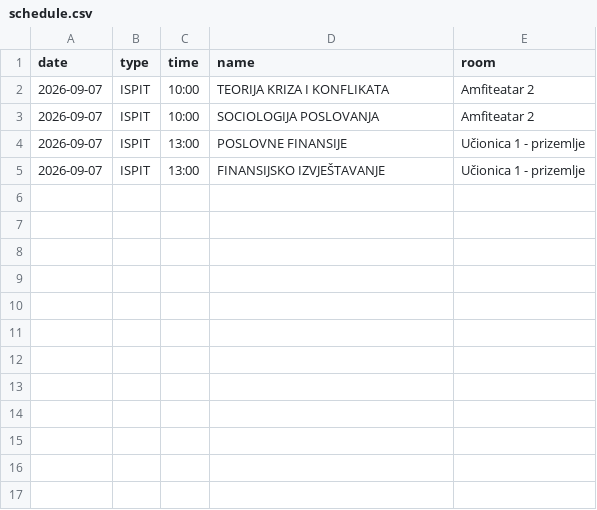
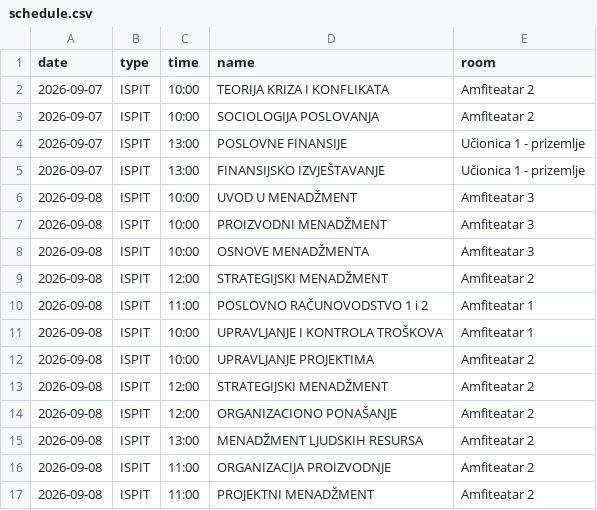
Before and after one commit to vptsdoweb-hub/raspored, a CSV file: schedule.csv, drawn as a sheet; the diff names each change by its address in the sheet, - before the commit and + after, or states it on an @@ line.

Commit message:
Update schedule.csv

```diff
--- a/schedule.csv
+++ b/schedule.csv
+row 6: 2026-09-08 | ISPIT | 10:00 | UVOD U MENADŽMENT | Amfiteatar 3
+row 7: 2026-09-08 | ISPIT | 10:00 | PROIZVODNI MENADŽMENT | Amfiteatar 3
+row 8: 2026-09-08 | ISPIT | 10:00 | OSNOVE MENADŽMENTA | Amfiteatar 3
+row 9: 2026-09-08 | ISPIT | 12:00 | STRATEGIJSKI MENADŽMENT | Amfiteatar 2
+row 10: 2026-09-08 | ISPIT | 11:00 | POSLOVNO RAČUNOVODSTVO 1 i 2 | Amfiteatar 1
+row 11: 2026-09-08 | ISPIT | 10:00 | UPRAVLJANJE I KONTROLA TROŠKOVA | Amfiteatar 1
+row 12: 2026-09-08 | ISPIT | 10:00 | UPRAVLJANJE PROJEKTIMA | Amfiteatar 2
+row 13: 2026-09-08 | ISPIT | 12:00 | STRATEGIJSKI MENADŽMENT | Amfiteatar 2
+row 14: 2026-09-08 | ISPIT | 12:00 | ORGANIZACIONO PONAŠANJE | Amfiteatar 2
+row 15: 2026-09-08 | ISPIT | 13:00 | MENADŽMENT LJUDSKIH RESURSA | Amfiteatar 2
+row 16: 2026-09-08 | ISPIT | 11:00 | ORGANIZACIJA PROIZVODNJE | Amfiteatar 2
+row 17: 2026-09-08 | ISPIT | 11:00 | PROJEKTNI MENADŽMENT | Amfiteatar 2
```
